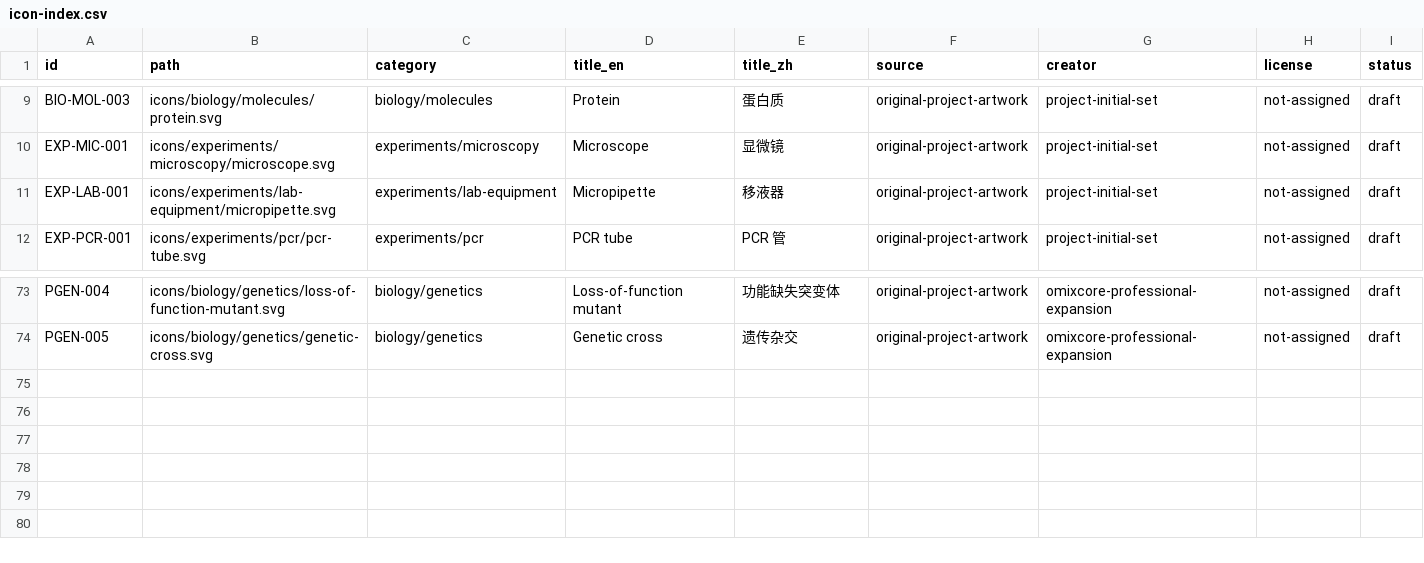
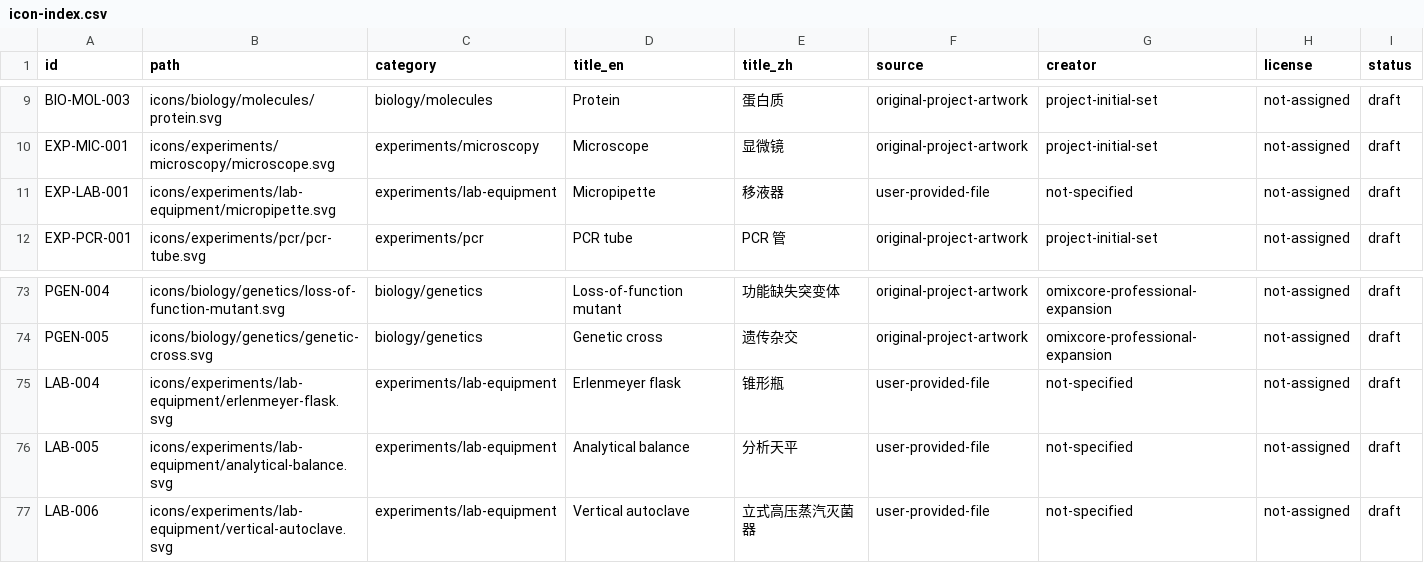
Before and after one commit to omixcore/scientific-svg-icons, a CSV file: metadata/icon-index.csv, drawn as a sheet; only a part is shown, gaps mark what is left out.

Commit message:
Add laboratory equipment SVG icons

```diff
--- a/metadata/icon-index.csv
+++ b/metadata/icon-index.csv
@@ -10,3 +10,3 @@ BIO-MOL-003,icons/biology/molecules/protein.svg,biology/molecules,Protein,蛋白
 EXP-MIC-001,icons/experiments/microscopy/microscope.svg,experiments/microscopy,Microscope,显微镜,original-project-artwork,project-initial-set,not-assigned,draft
-EXP-LAB-001,icons/experiments/lab-equipment/micropipette.svg,experiments/lab-equipment,Micropipette,移液器,original-project-artwork,project-initial-set,not-assigned,draft
+EXP-LAB-001,icons/experiments/lab-equipment/micropipette.svg,experiments/lab-equipment,Micropipette,移液器,user-provided-file,not-specified,not-assigned,draft
 EXP-PCR-001,icons/experiments/pcr/pcr-tube.svg,experiments/pcr,PCR tube,PCR 管,original-project-artwork,project-initial-set,not-assigned,draft
@@ -74 +74,4 @@ PGEN-004,icons/biology/genetics/loss-of-function-mutant.svg,biology/genetics,Los
 PGEN-005,icons/biology/genetics/genetic-cross.svg,biology/genetics,Genetic cross,遗传杂交,original-project-artwork,omixcore-professional-expansion,not-assigned,draft
+LAB-004,icons/experiments/lab-equipment/erlenmeyer-flask.svg,experiments/lab-equipment,Erlenmeyer flask,锥形瓶,user-provided-file,not-specified,not-assigned,draft
+LAB-005,icons/experiments/lab-equipment/analytical-balance.svg,experiments/lab-equipment,Analytical balance,分析天平,user-provided-file,not-specified,not-assigned,draft
+LAB-006,icons/experiments/lab-equipment/vertical-autoclave.svg,experiments/lab-equipment,Vertical autoclave,立式高压蒸汽灭菌器,user-provided-file,not-specified,not-assigned,draft
```
Also changed, not shown: 5 other files.
